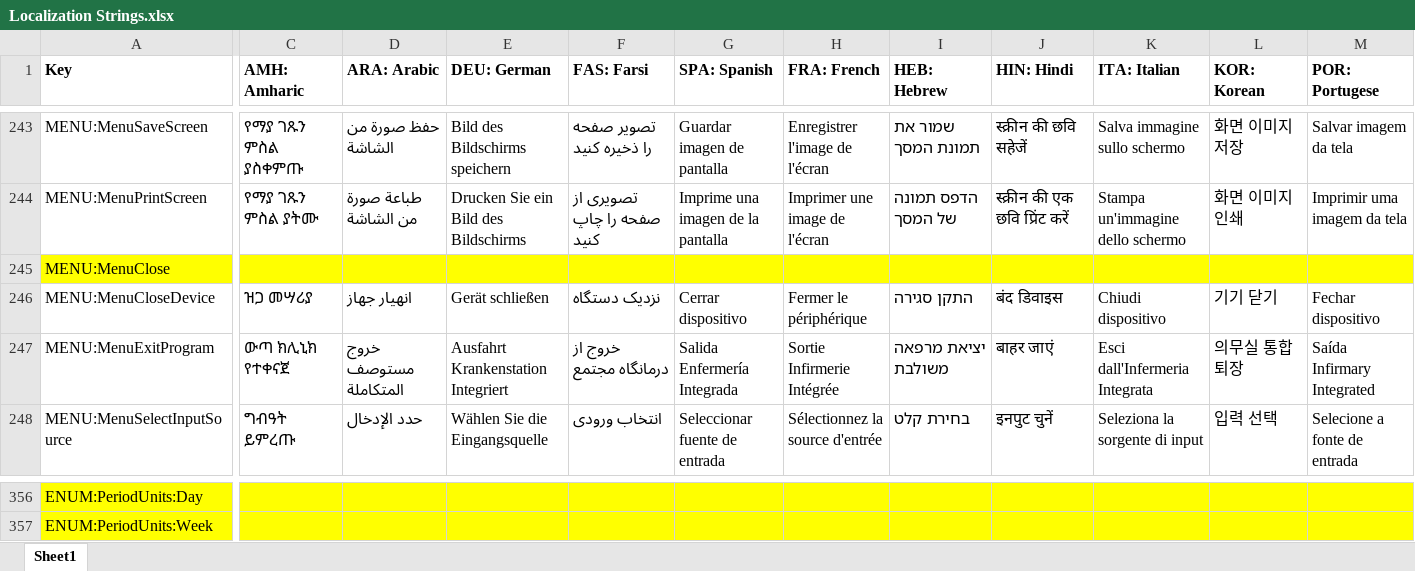
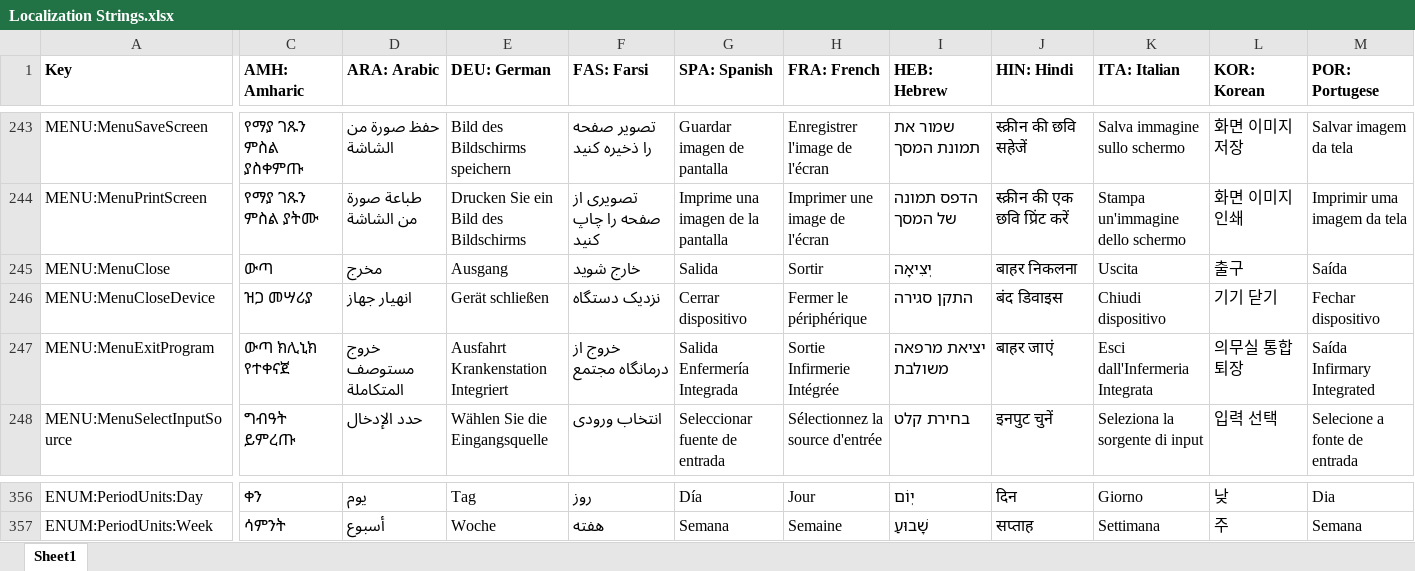
Before and after one commit to tanjera/infirmary-integrated, an Excel workbook: II Library/Localization Strings.xlsx, sheet Sheet1, drawn as a sheet; only a part is shown, gaps mark what is left out; values as stored, in another font and other column widths than the file's, no borders; the diff covers the shown part only; the diff names each change by its address in the sheet, - before the commit and + after, or states it on an @@ line.

```diff
--- a/II Library/Localization Strings.xlsx (sheet Sheet1)
+++ b/II Library/Localization Strings.xlsx (sheet Sheet1)
-A245:M245 fill: #FFFF00
+A245:M245 fill: none
-C245 (AMH: Amharic): (empty)
+C245 (AMH: Amharic): ውጣ
-D245 (ARA: Arabic): (empty)
+D245 (ARA: Arabic): مخرج
-E245 (DEU: German): (empty)
+E245 (DEU: German): Ausgang
-F245 (FAS: Farsi): (empty)
+F245 (FAS: Farsi): خارج شوید
-G245 (SPA: Spanish): (empty)
+G245 (SPA: Spanish): Salida
-H245 (FRA: French): (empty)
+H245 (FRA: French): Sortir
-I245 (HEB: Hebrew): (empty)
+I245 (HEB: Hebrew): יְצִיאָה
-J245 (HIN: Hindi): (empty)
+J245 (HIN: Hindi): बाहर निकलना
-K245 (ITA: Italian): (empty)
+K245 (ITA: Italian): Uscita
-L245 (KOR: Korean): (empty)
+L245 (KOR: Korean): 출구
-M245 (POR: Portugese): (empty)
+M245 (POR: Portugese): Saída
-A356:M357 fill: #FFFF00
+A356:M357 fill: none
-C356 (AMH: Amharic): (empty)
+C356 (AMH: Amharic): ቀን
-D356 (ARA: Arabic): (empty)
+D356 (ARA: Arabic): يوم
-E356 (DEU: German): (empty)
+E356 (DEU: German): Tag
-F356 (FAS: Farsi): (empty)
+F356 (FAS: Farsi): روز
-G356 (SPA: Spanish): (empty)
+G356 (SPA: Spanish): Día
-H356 (FRA: French): (empty)
+H356 (FRA: French): Jour
-I356 (HEB: Hebrew): (empty)
+I356 (HEB: Hebrew): יְוֹם
-J356 (HIN: Hindi): (empty)
+J356 (HIN: Hindi): दिन
-K356 (ITA: Italian): (empty)
+K356 (ITA: Italian): Giorno
-L356 (KOR: Korean): (empty)
+L356 (KOR: Korean): 낮
-M356 (POR: Portugese): (empty)
+M356 (POR: Portugese): Dia
-C357 (AMH: Amharic): (empty)
+C357 (AMH: Amharic): ሳምንት
-D357 (ARA: Arabic): (empty)
+D357 (ARA: Arabic): أسبوع
-E357 (DEU: German): (empty)
+E357 (DEU: German): Woche
-F357 (FAS: Farsi): (empty)
+F357 (FAS: Farsi): هفته
-G357 (SPA: Spanish): (empty)
+G357 (SPA: Spanish): Semana
-H357 (FRA: French): (empty)
+H357 (FRA: French): Semaine
-I357 (HEB: Hebrew): (empty)
+I357 (HEB: Hebrew): שָׁבוּעַ
-J357 (HIN: Hindi): (empty)
+J357 (HIN: Hindi): सप्ताह
-K357 (ITA: Italian): (empty)
+K357 (ITA: Italian): Settimana
-L357 (KOR: Korean): (empty)
+L357 (KOR: Korean): 주
-M357 (POR: Portugese): (empty)
+M357 (POR: Portugese): Semana
```
Also changed, not shown: 3 added rows, 478 edited cells and cell formats elsewhere in this sheet, 10 other files.
